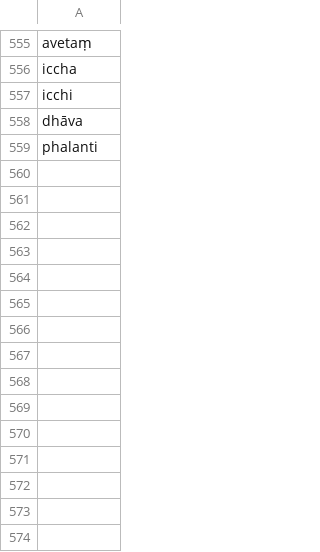
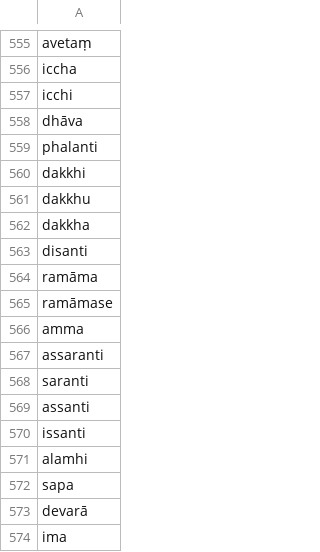
Before and after one commit to digitalpalidictionary/inflection-generator, a CSV file: sandhi/sandhi exceptions.csv, drawn as a sheet; only a part is shown, gaps mark what is left out.

```diff
--- a/sandhi/sandhi exceptions.csv
+++ b/sandhi/sandhi exceptions.csv
@@ -559 +559,16 @@ dhāva
 phalanti
+dakkhi
+dakkhu
+dakkha
+disanti
+ramāma
+ramāmase
+amma
+assaranti
+saranti
+assanti
+issanti
+alamhi
+sapa
+devarā
+ima
```
Also changed, not shown: sandhi/manual corrections.csv, sandhi/sandhi rules.csv, 3 other files.
